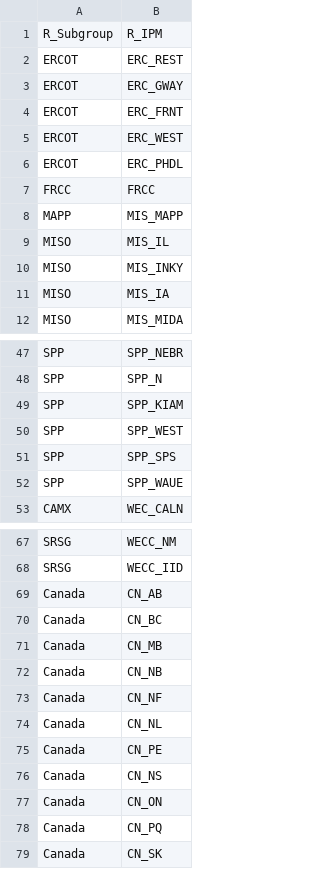
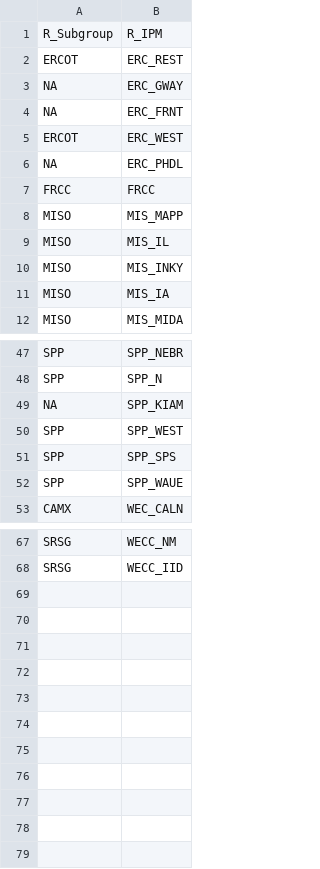
Before and after one commit to cmarcy/temporal, a CSV file: inputs/nerc_regions.csv, drawn as a sheet; only a part is shown, gaps mark what is left out.

Commit message:
updated nerc regions MAPP to MISO

```diff
--- a/inputs/nerc_regions.csv
+++ b/inputs/nerc_regions.csv
@@ -2,8 +2,8 @@
 ERCOT,ERC_REST
-ERCOT,ERC_GWAY
-ERCOT,ERC_FRNT
+NA,ERC_GWAY
+NA,ERC_FRNT
 ERCOT,ERC_WEST
-ERCOT,ERC_PHDL
+NA,ERC_PHDL
 FRCC,FRCC
-MAPP,MIS_MAPP
+MISO,MIS_MAPP
 MISO,MIS_IL
@@ -48,3 +48,3 @@ SPP,SPP_NEBR
 SPP,SPP_N
-SPP,SPP_KIAM
+NA,SPP_KIAM
 SPP,SPP_WEST
@@ -68,12 +68 @@ SRSG,WECC_NM
 SRSG,WECC_IID
-Canada,CN_AB
-Canada,CN_BC
-Canada,CN_MB
-Canada,CN_NB
-Canada,CN_NF
-Canada,CN_NL
-Canada,CN_PE
-Canada,CN_NS
-Canada,CN_ON
-Canada,CN_PQ
-Canada,CN_SK
```
